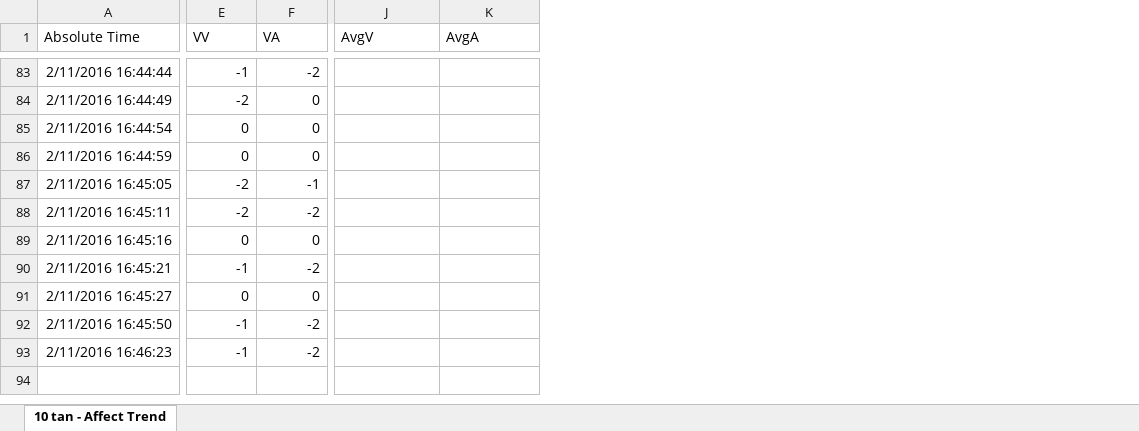
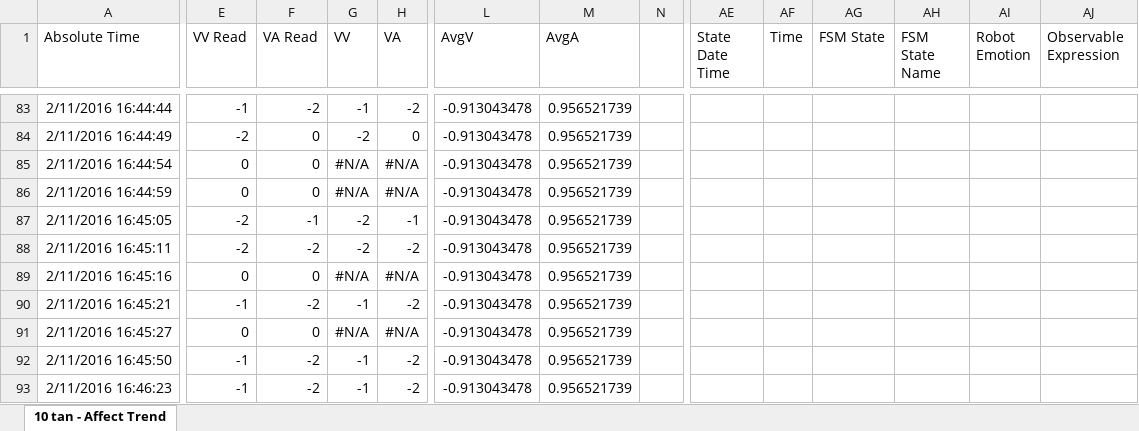
Before and after one commit to thealexhong/starship, an Excel workbook: Data_Files/Logs/10 tan - Affect Trend.xlsx, sheet 10 tan - Affect Trend, drawn as a sheet; only a part is shown, gaps mark what is left out; values as stored, in another font and other column widths than the file's, no borders; charts and pictures and table styles not drawn; addresses are those after the commit; the diff covers the shown part only; the diff names each change by its address in the sheet, - before the commit and + after, or states it on an @@ line.

Commit message:
Updated analysis

```diff
--- a/Data_Files/Logs/10 tan - Affect Trend.xlsx (sheet 10 tan - Affect Trend)
+++ b/Data_Files/Logs/10 tan - Affect Trend.xlsx (sheet 10 tan - Affect Trend)
+column G (VV), rows 83-93: -1 | -2 | #N/A | #N/A | -2 | -2 | #N/A | -1 | #N/A | -1 | -1
+column H (VA), rows 83-93: -2 | 0 | #N/A | #N/A | -1 | -2 | #N/A | -2 | #N/A | -2 | -2
+column N, empty
+column AE (State Date Time), empty
+column AF (Time), empty
+column AG (FSM State), empty
+column AH (FSM State Name), empty
+column AI (Robot Emotion), empty
+column AJ (Observable Expression), empty
-E1: VV
+E1: VV Read
-F1: VA
+F1: VA Read
-L83:L93 (AvgV): (empty)
+L83:L93 (AvgV): -0.913043478
-M83:M93 (AvgA): (empty)
+M83:M93 (AvgA): 0.956521739
```
Also changed, not shown: 16 added columns and 163 edited cells elsewhere in this sheet, charts or pictures.
